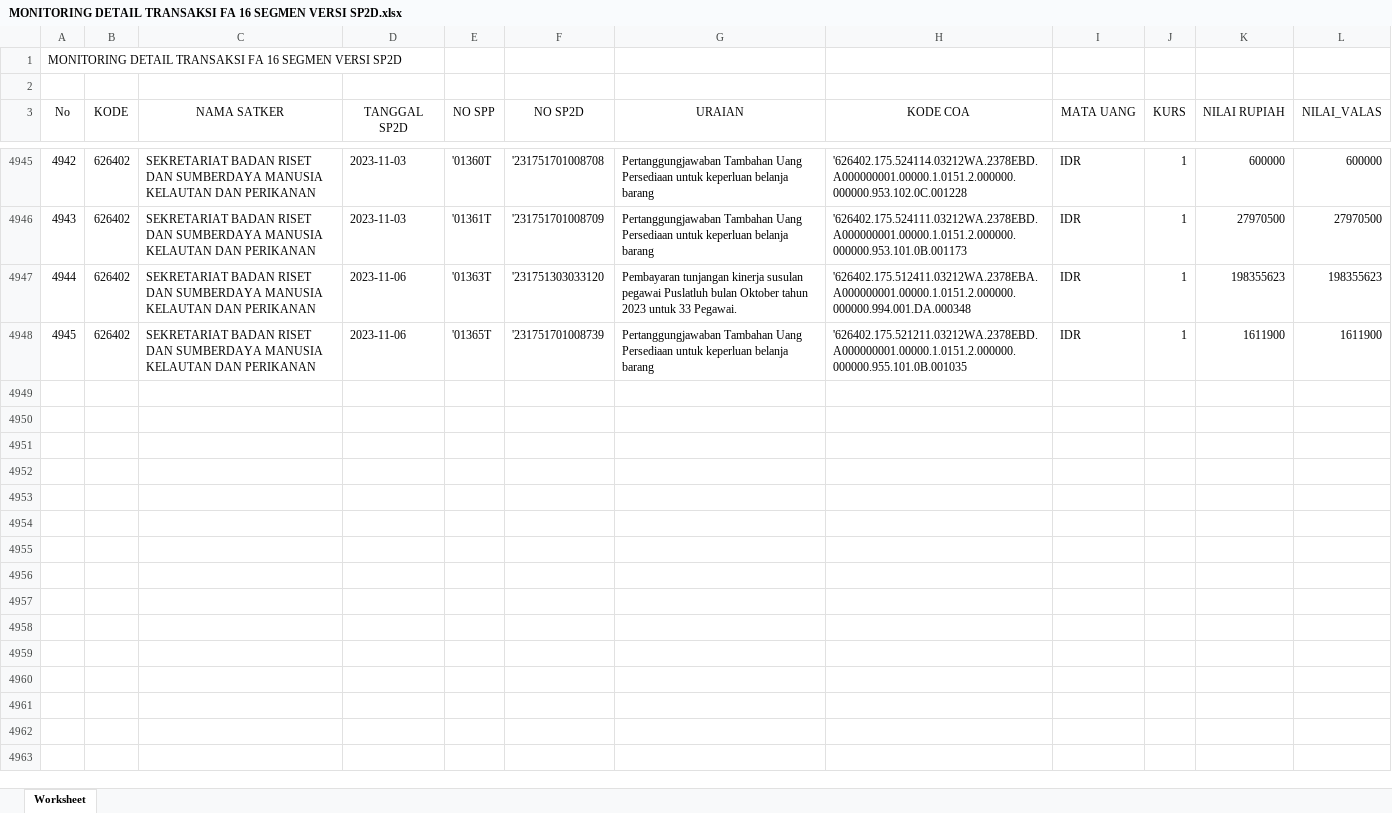
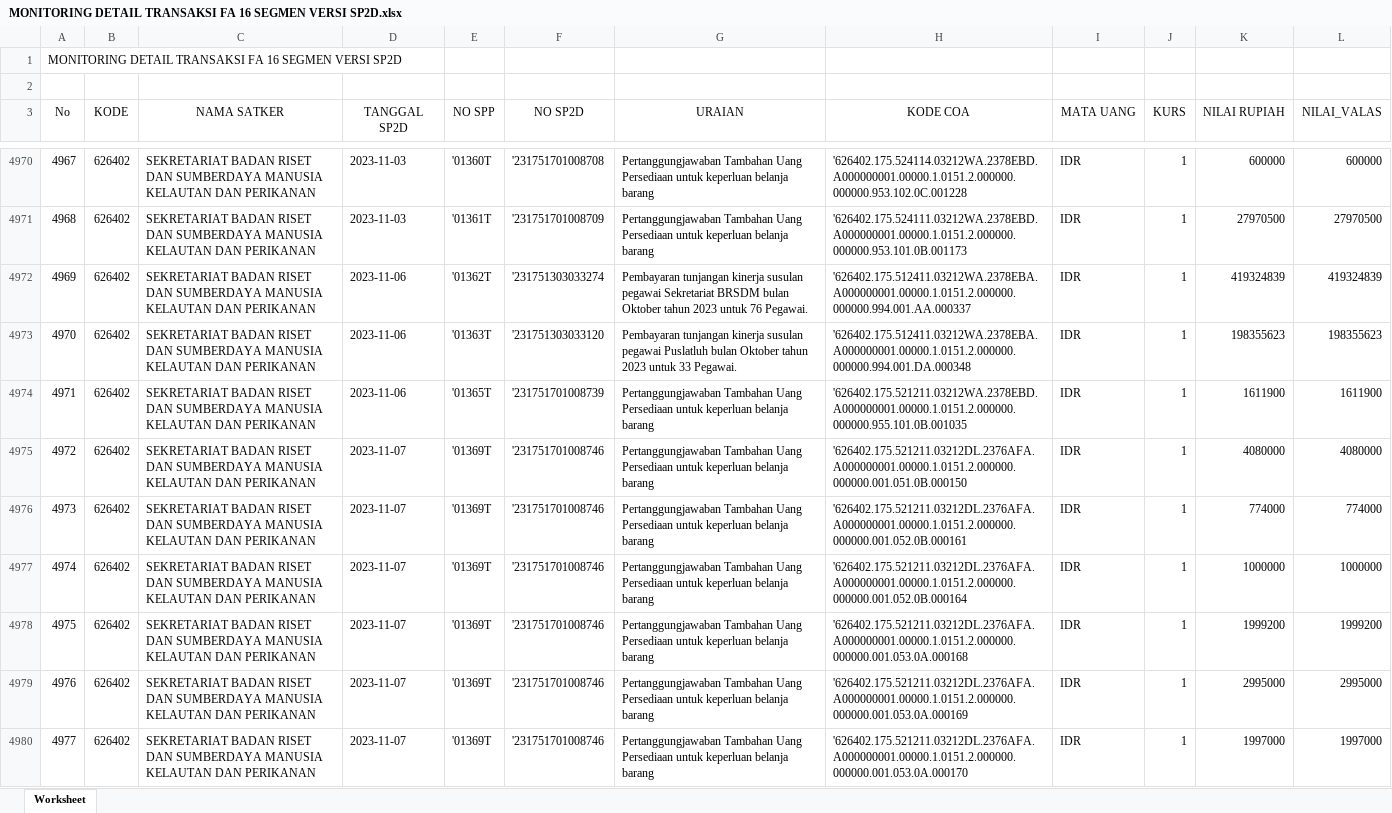
Before and after one commit to edimistiono/TA.2023, an Excel workbook: Database/MONITORING DETAIL TRANSAKSI FA 16 SEGMEN VERSI SP2D.xlsx, sheet Worksheet, drawn as a sheet; only a part is shown, gaps mark what is left out; values as stored, in another font and other column widths than the file's, no borders; the diff covers the shown part only; the diff names each change by its address in the sheet, - before the commit and + after, or states it on an @@ line.

```diff
--- a/Database/MONITORING DETAIL TRANSAKSI FA 16 SEGMEN VERSI SP2D.xlsx (sheet Worksheet)
+++ b/Database/MONITORING DETAIL TRANSAKSI FA 16 SEGMEN VERSI SP2D.xlsx (sheet Worksheet)
@@ column A (No) renumbered between rows 4560 and 4974 @@
+row 4972: 4969 | 626402 | SEKRETARIAT BADAN RISET DAN SUMBERDAYA MANUSIA KELAUTAN DAN PERIKANAN | 2023-11-06 | '01362T | '231751303033274 | Pembayaran tunjangan kinerja susulan pegawai Sekretariat BRSDM bulan Oktober tahun 2023 untuk 76 Pegawai. | '626402.175.512411.03212WA.2378EBA.A000000001.00000.1.0151.2.000000.000000.994.001.AA.000337 | IDR | 1 | 419324839 | 419324839
+row 4975: 4972 | 626402 | SEKRETARIAT BADAN RISET DAN SUMBERDAYA MANUSIA KELAUTAN DAN PERIKANAN | 2023-11-07 | '01369T | '231751701008746 | Pertanggungjawaban Tambahan Uang Persediaan untuk keperluan belanja barang | '626402.175.521211.03212DL.2376AFA.A000000001.00000.1.0151.2.000000.000000.001.051.0B.000150 | IDR | 1 | 4080000 | 4080000
+row 4976: 4973 | 626402 | SEKRETARIAT BADAN RISET DAN SUMBERDAYA MANUSIA KELAUTAN DAN PERIKANAN | 2023-11-07 | '01369T | '231751701008746 | Pertanggungjawaban Tambahan Uang Persediaan untuk keperluan belanja barang | '626402.175.521211.03212DL.2376AFA.A000000001.00000.1.0151.2.000000.000000.001.052.0B.000161 | IDR | 1 | 774000 | 774000
+row 4977: 4974 | 626402 | SEKRETARIAT BADAN RISET DAN SUMBERDAYA MANUSIA KELAUTAN DAN PERIKANAN | 2023-11-07 | '01369T | '231751701008746 | Pertanggungjawaban Tambahan Uang Persediaan untuk keperluan belanja barang | '626402.175.521211.03212DL.2376AFA.A000000001.00000.1.0151.2.000000.000000.001.052.0B.000164 | IDR | 1 | 1000000 | 1000000
+row 4978: 4975 | 626402 | SEKRETARIAT BADAN RISET DAN SUMBERDAYA MANUSIA KELAUTAN DAN PERIKANAN | 2023-11-07 | '01369T | '231751701008746 | Pertanggungjawaban Tambahan Uang Persediaan untuk keperluan belanja barang | '626402.175.521211.03212DL.2376AFA.A000000001.00000.1.0151.2.000000.000000.001.053.0A.000168 | IDR | 1 | 1999200 | 1999200
+row 4979: 4976 | 626402 | SEKRETARIAT BADAN RISET DAN SUMBERDAYA MANUSIA KELAUTAN DAN PERIKANAN | 2023-11-07 | '01369T | '231751701008746 | Pertanggungjawaban Tambahan Uang Persediaan untuk keperluan belanja barang | '626402.175.521211.03212DL.2376AFA.A000000001.00000.1.0151.2.000000.000000.001.053.0A.000169 | IDR | 1 | 2995000 | 2995000
+row 4980: 4977 | 626402 | SEKRETARIAT BADAN RISET DAN SUMBERDAYA MANUSIA KELAUTAN DAN PERIKANAN | 2023-11-07 | '01369T | '231751701008746 | Pertanggungjawaban Tambahan Uang Persediaan untuk keperluan belanja barang | '626402.175.521211.03212DL.2376AFA.A000000001.00000.1.0151.2.000000.000000.001.053.0A.000170 | IDR | 1 | 1997000 | 1997000
```
Also changed, not shown: 109 added rows elsewhere in this sheet, Database/SP2D.xlsx, 1 other file.
